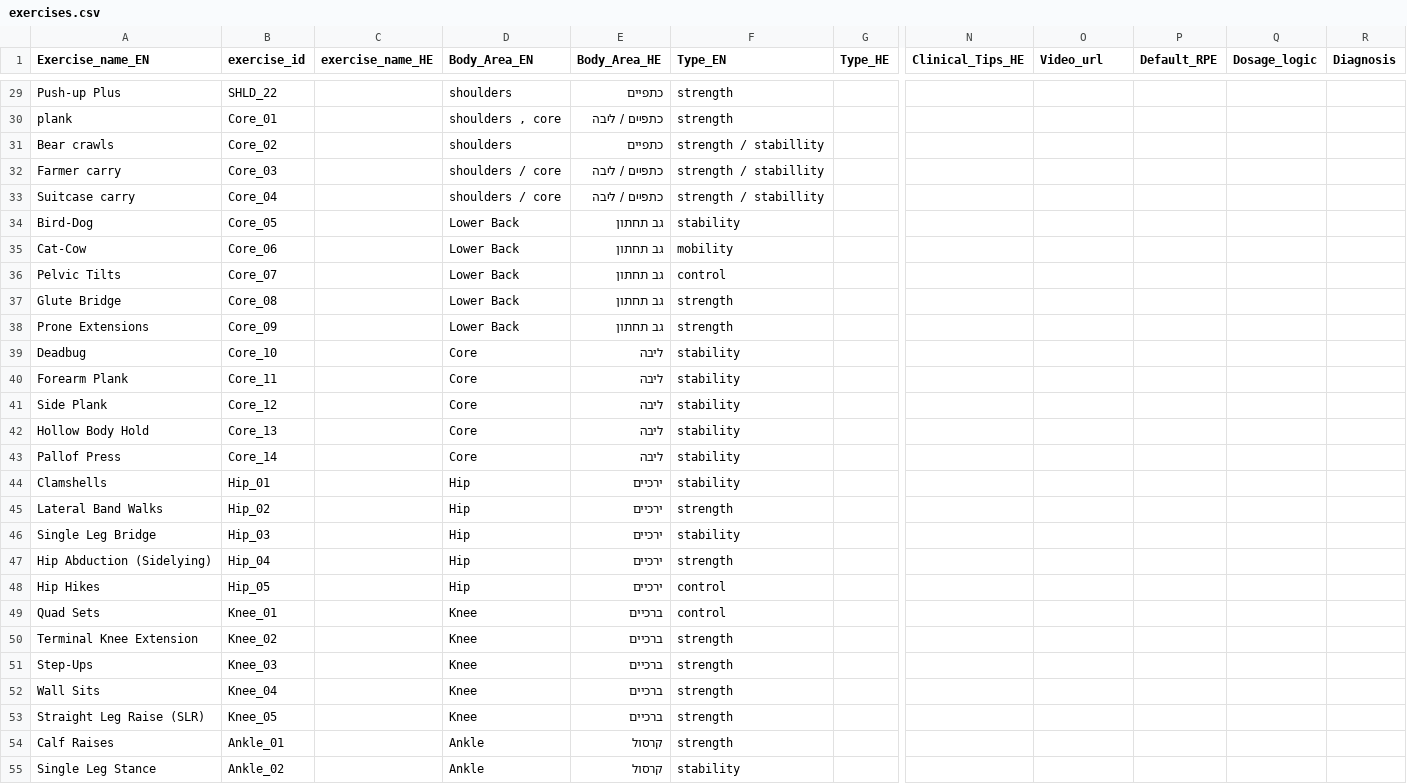
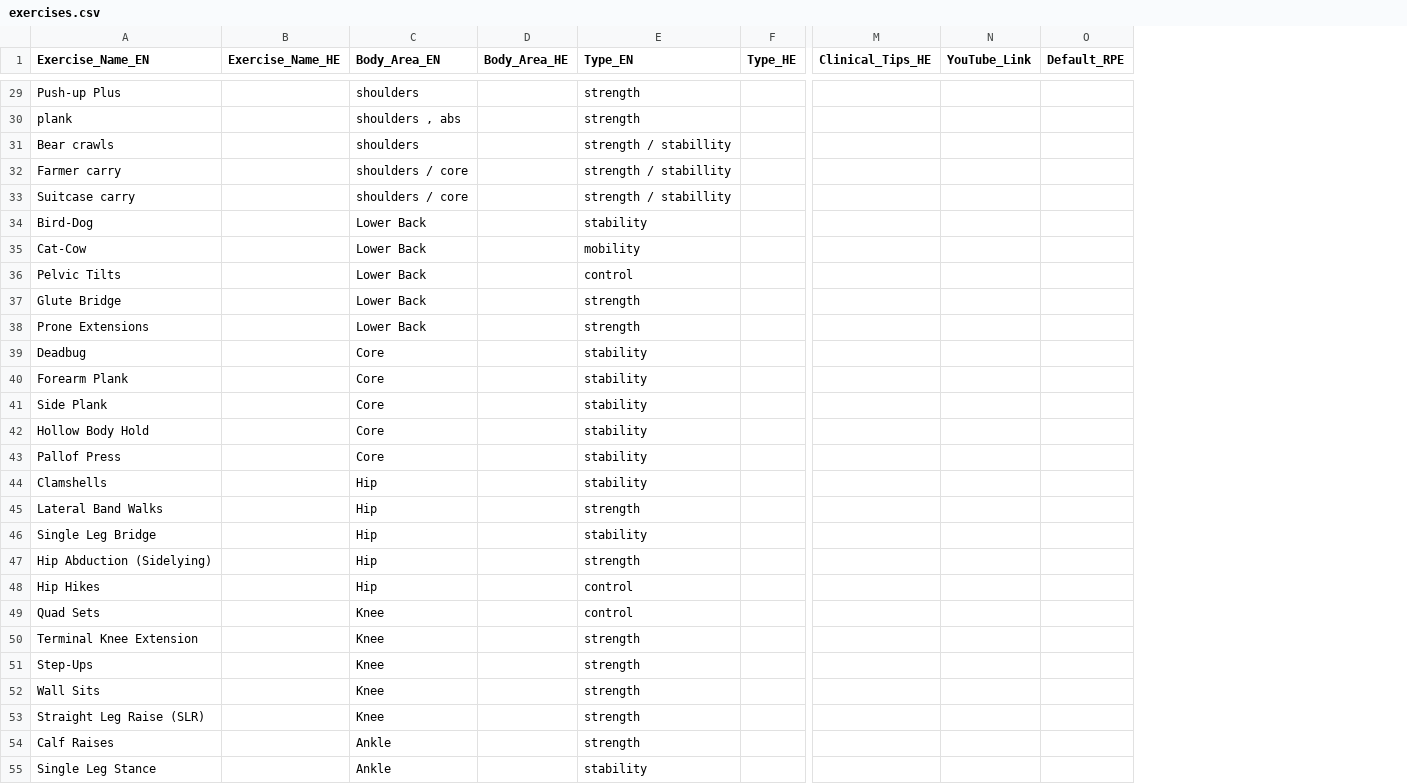
Before and after one commit to nadavronen-dot/physioplan, a CSV file: data/exercises.csv, drawn as a sheet; only a part is shown, gaps mark what is left out; removed rows and columns are numbered as before the commit, all else as after; the diff covers the shown part only; the diff names each change by its address in the sheet, - before the commit and + after, or states it on an @@ line.

```diff
--- a/data/exercises.csv
+++ b/data/exercises.csv
-column B (exercise_id), rows 29-55: SHLD_22 | Core_01 | Core_02 | Core_03 | Core_04 | Core_05 | Core_06 | Core_07 | Core_08 | Core_09 | Core_10 | Core_11 | Core_12 | Core_13 | Core_14 | Hip_01 | Hip_02 | Hip_03 | Hip_04 | Hip_05 | Knee_01 | Knee_02 | Knee_03 | Knee_04 | Knee_05 | Ankle_01 | Ankle_02
-column C (exercise_name_HE), empty
+column B (Exercise_Name_HE), empty
-column Q (Dosage_logic), empty
-column R (Diagnosis), empty
-A1: Exercise_name_EN
+A1: Exercise_Name_EN
-N1: Video_url
+N1: YouTube_Link
-D29 (Body_Area_HE): כתפיים
+D29 (Body_Area_HE): (empty)
-C30 (Body_Area_EN): shoulders , core
+C30 (Body_Area_EN): shoulders , abs
-D30 (Body_Area_HE): כתפיים / ליבה
+D30 (Body_Area_HE): (empty)
-D31 (Body_Area_HE): כתפיים
+D31 (Body_Area_HE): (empty)
-D32:D33 (Body_Area_HE): כתפיים / ליבה
+D32:D33 (Body_Area_HE): (empty)
-D34:D38 (Body_Area_HE): גב תחתון
+D34:D38 (Body_Area_HE): (empty)
-D39:D43 (Body_Area_HE): ליבה
+D39:D43 (Body_Area_HE): (empty)
-D44:D48 (Body_Area_HE): ירכיים
+D44:D48 (Body_Area_HE): (empty)
-D49:D53 (Body_Area_HE): ברכיים
+D49:D53 (Body_Area_HE): (empty)
-D54:D55 (Body_Area_HE): קרסול
+D54:D55 (Body_Area_HE): (empty)
```
Also changed, not shown: 55 edited cells elsewhere in this file, 1 other file.
